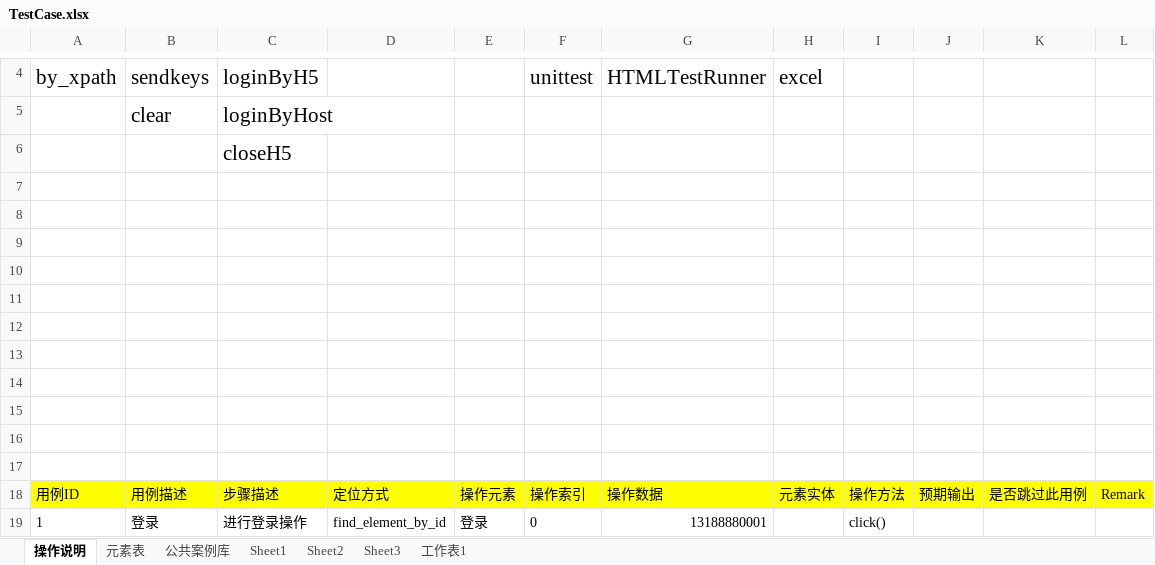
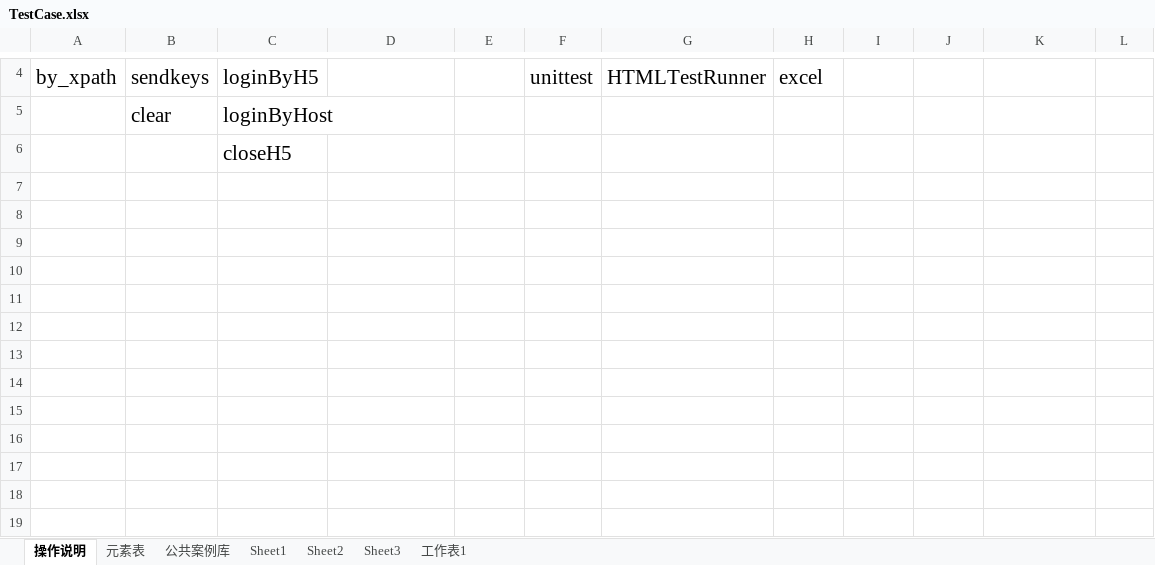
Before and after one commit to zhugehui9527/Anydoor_UI, an Excel workbook: TestCase/Excel/TestCase.xlsx, sheet 操作说明, drawn as a sheet; only a part is shown, gaps mark what is left out; values as stored, in another font and other column widths than the file's, no borders; the diff names each change by its address in the sheet, - before the commit and + after, or states it on an @@ line.

```diff
--- a/TestCase/Excel/TestCase.xlsx (sheet 操作说明)
+++ b/TestCase/Excel/TestCase.xlsx (sheet 操作说明)
-row 7: (empty)
-row 8: (empty)
-row 9: (empty)
-row 10: (empty)
-row 11: (empty)
-row 12: (empty)
-row 13: (empty)
-row 14: (empty)
-row 15: (empty)
-row 16: (empty)
-row 17: (empty)
-row 18: 用例ID | 用例描述 | 步骤描述 | 定位方式 | 操作元素 | 操作索引 | 操作数据 | 元素实体 | 操作方法 | 预期输出 | 是否跳过此用例 | Remark
-row 19: 1 | 登录 | 进行登录操作 | find_element_by_id | 登录 | 0 | 13188880001 |  | click()
```
Also changed, not shown: sheet Sheet3, sheet Sheet1, sheet 公共案例库, 27 other files.
